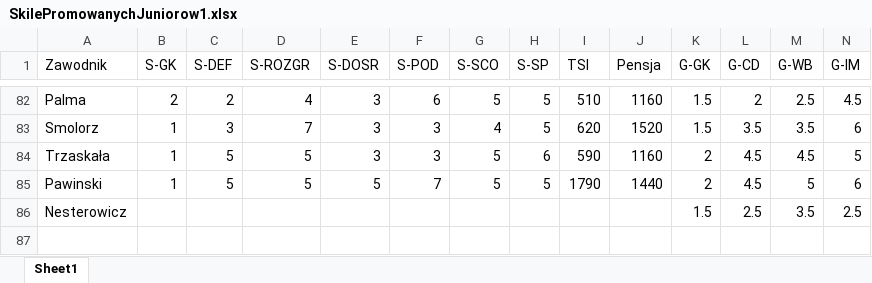
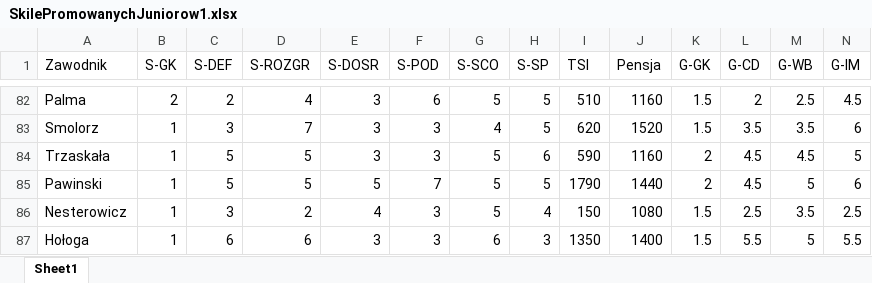
Before and after one commit to razor-blue/Hattrick_Scrapper, an Excel workbook: src/data/SkilePromowanychJuniorow1.xlsx, sheet Sheet1, drawn as a sheet; only a part is shown, gaps mark what is left out; values as stored, in another font and other column widths than the file's, no borders; conditional formats not drawn; rows hold the shown columns only; the diff names each change by its address in the sheet, - before the commit and + after, or states it on an @@ line.

```diff
--- a/src/data/SkilePromowanychJuniorow1.xlsx (sheet Sheet1)
+++ b/src/data/SkilePromowanychJuniorow1.xlsx (sheet Sheet1)
-B86 (S-GK): (empty)
+B86 (S-GK): 1
-C86 (S-DEF): (empty)
+C86 (S-DEF): 3
-D86 (S-ROZGR): (empty)
+D86 (S-ROZGR): 2
-E86 (S-DOSR): (empty)
+E86 (S-DOSR): 4
-F86 (S-POD): (empty)
+F86 (S-POD): 3
-G86 (S-SCO): (empty)
+G86 (S-SCO): 5
-H86 (S-SP): (empty)
+H86 (S-SP): 4
-I86 (TSI): (empty)
+I86 (TSI): 150
-J86 (Pensja): (empty)
+J86 (Pensja): 1080
+row 87: Hołoga | 1 | 6 | 6 | 3 | 3 | 6 | 3 | 1350 | 1400 | 1.5 | 5.5 | 5 | 5.5
```
Also changed, not shown: 9 other files.
